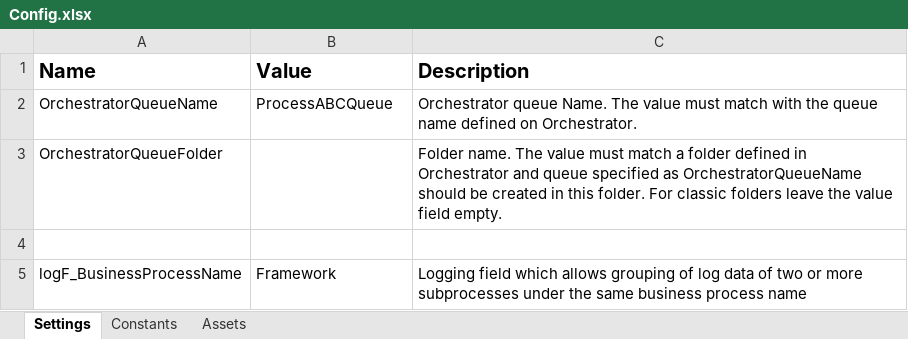
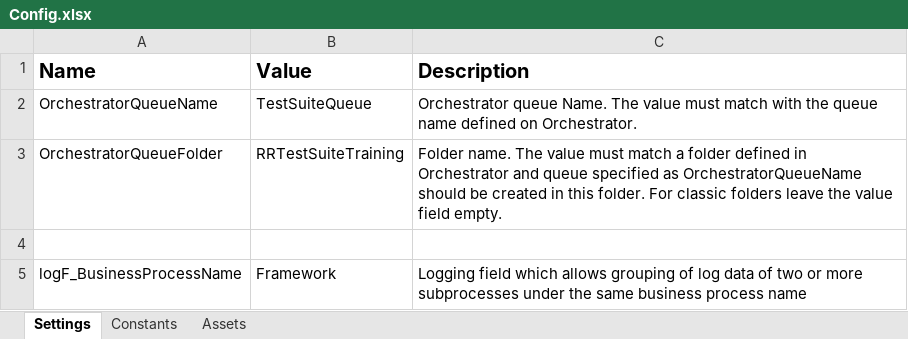
Before and after one commit to rodeanroozbehani/TestSuite_Performer_Payment-related, an Excel workbook: Data/Config.xlsx, sheet Settings, drawn as a sheet; values as stored, in another font and other column widths than the file's, no borders; the diff names each change by its address in the sheet, - before the commit and + after, or states it on an @@ line.

```diff
--- a/Data/Config.xlsx (sheet Settings)
+++ b/Data/Config.xlsx (sheet Settings)
-B2 (Value): ProcessABCQueue
+B2 (Value): TestSuiteQueue
-B3 (Value): (empty)
+B3 (Value): RRTestSuiteTraining
```
Also changed, not shown: 6 other files.
